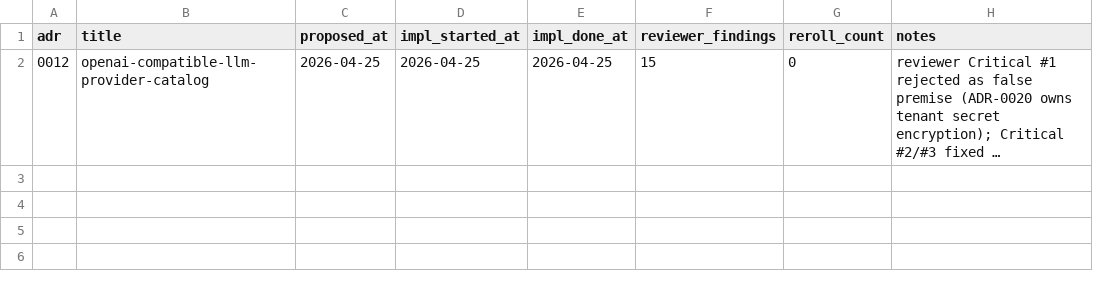
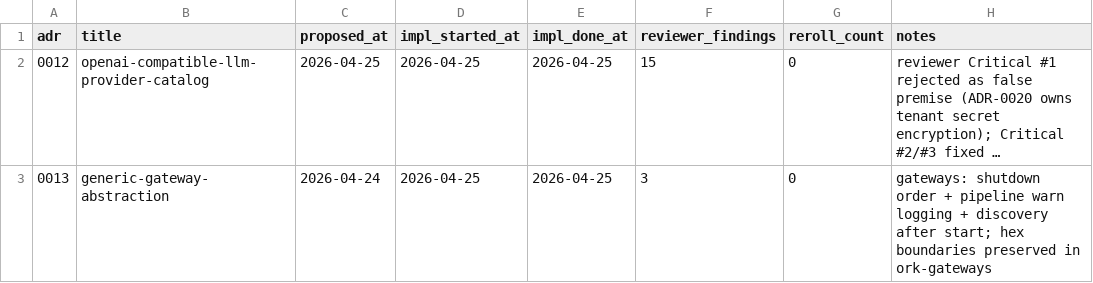
Before and after one commit to profencer/ork, a CSV file: docs/adrs/metrics.csv, drawn as a sheet; long unchanged cells end in …; the diff names each change by its address in the sheet, - before the commit and + after, or states it on an @@ line.

Commit message:
feat(adr13): generic gateways

```diff
--- a/docs/adrs/metrics.csv
+++ b/docs/adrs/metrics.csv
+row 3: 0013 | generic-gateway-abstraction | 2026-04-24 | 2026-04-25 | 2026-04-25 | 3 | 0 | gateways: shutdown order + pipeline warn logging + discovery after start; hex boundaries preserved in ork-gateways
```
Also changed, not shown: 34 other files.
